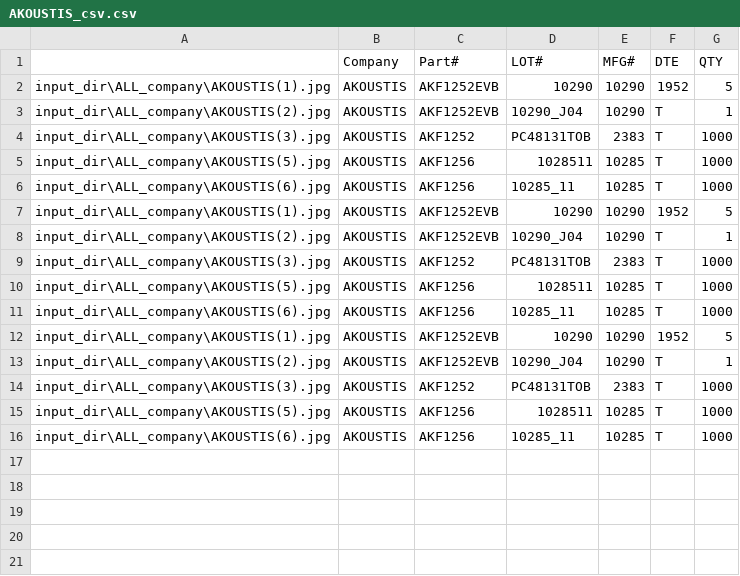
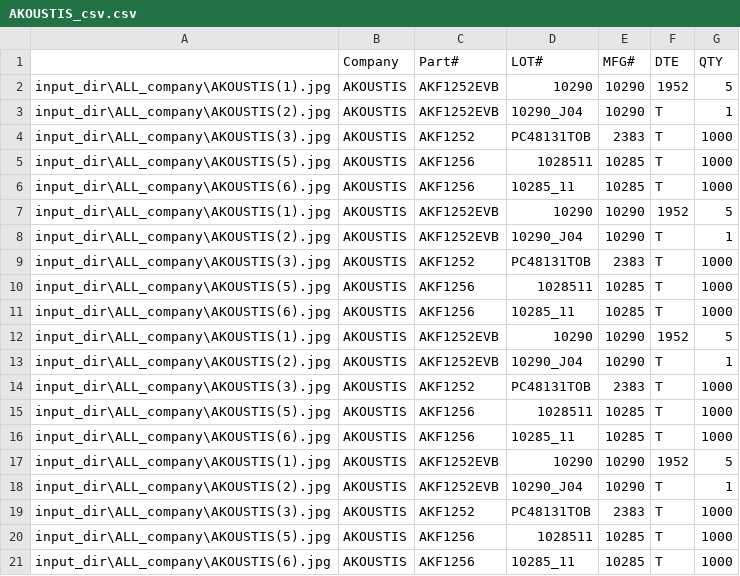
Before and after one commit to JC8927/Yolo_v4_Detection, a CSV file: result_dir/Company_OCR/AKOUSTIS_csv.csv, drawn as a sheet.

```diff
--- a/result_dir/Company_OCR/AKOUSTIS_csv.csv
+++ b/result_dir/Company_OCR/AKOUSTIS_csv.csv
@@ -16 +16,6 @@ input_dir\ALL_company\AKOUSTIS(5).jpg,AKOUSTIS,AKF1256,1028511,10285,T,1000
 input_dir\ALL_company\AKOUSTIS(6).jpg,AKOUSTIS,AKF1256,10285_11,10285,T,1000
+input_dir\ALL_company\AKOUSTIS(1).jpg,AKOUSTIS,AKF1252EVB,10290,10290,1952,5
+input_dir\ALL_company\AKOUSTIS(2).jpg,AKOUSTIS,AKF1252EVB,10290_J04,10290,T,1
+input_dir\ALL_company\AKOUSTIS(3).jpg,AKOUSTIS,AKF1252,PC48131TOB,2383,T,1000
+input_dir\ALL_company\AKOUSTIS(5).jpg,AKOUSTIS,AKF1256,1028511,10285,T,1000
+input_dir\ALL_company\AKOUSTIS(6).jpg,AKOUSTIS,AKF1256,10285_11,10285,T,1000
```
Also changed, not shown: result_dir/Company_OCR/EDOM_csv.csv, result_dir/Company_OCR/Silicon_csv.csv, 8 other files.
